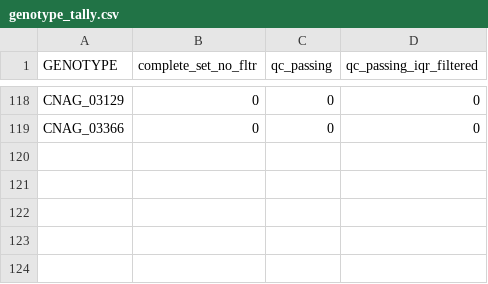
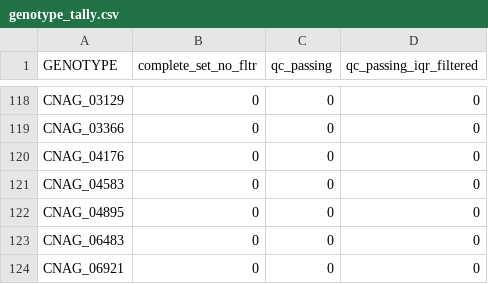
Before and after one commit to cmatKhan/induction_experiment_table, a CSV file: data/genotype_tally.csv, drawn as a sheet; only a part is shown, gaps mark what is left out; the diff names each change by its address in the sheet, - before the commit and + after, or states it on an @@ line.

Commit message:
adding new genotypes with 0 counts to database

```diff
--- a/data/genotype_tally.csv
+++ b/data/genotype_tally.csv
+row 120: CNAG_04176 | 0 | 0 | 0
+row 121: CNAG_04583 | 0 | 0 | 0
+row 122: CNAG_04895 | 0 | 0 | 0
+row 123: CNAG_06483 | 0 | 0 | 0
+row 124: CNAG_06921 | 0 | 0 | 0
```
